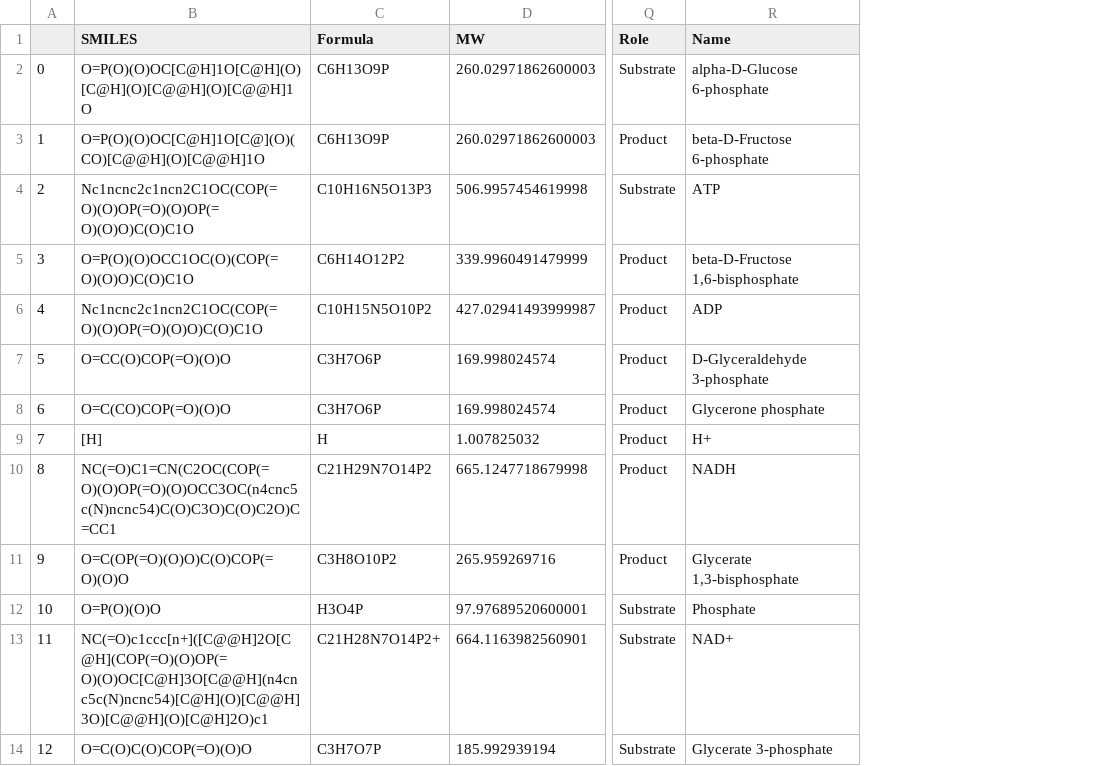
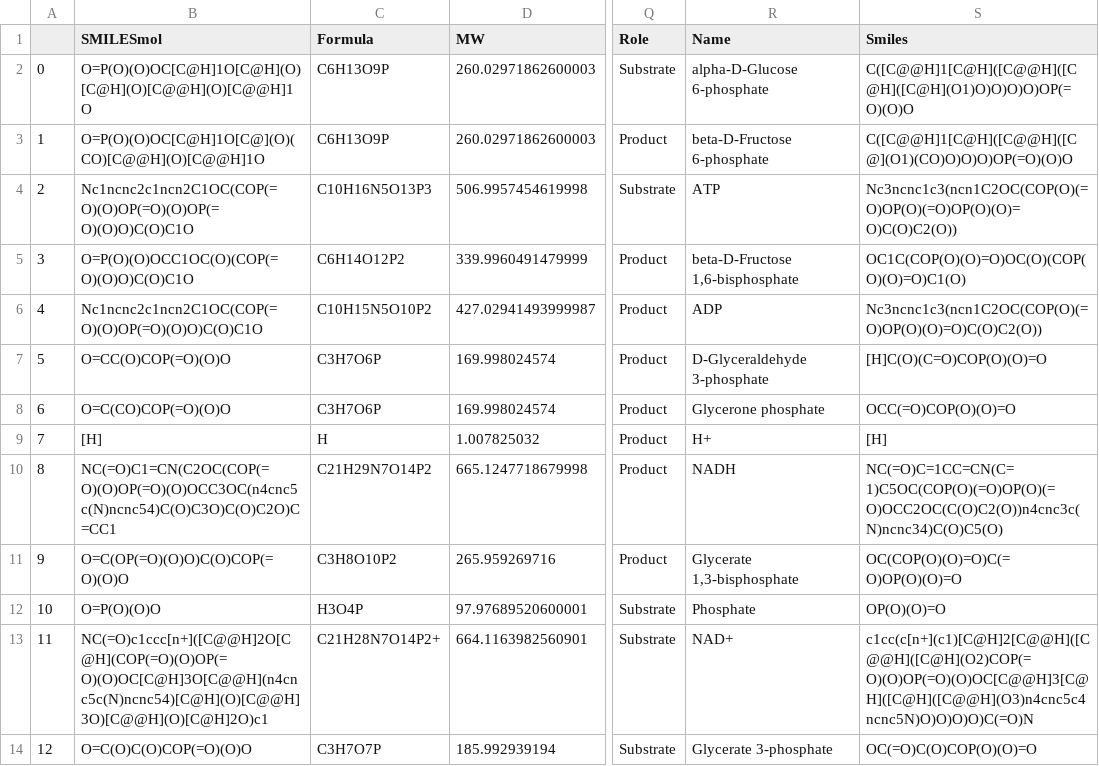
Before and after one commit to AnnaCanoRifa/EC_TFM, a CSV file: data/fingerprintTest.csv, drawn as a sheet; only a part is shown, gaps mark what is left out; the diff names each change by its address in the sheet, - before the commit and + after, or states it on an @@ line.

```diff
--- a/data/fingerprintTest.csv
+++ b/data/fingerprintTest.csv
+column S (Smiles), rows 2-14: C([C@@H]1[C@H]([C@@H]([C@H]([C@H](O1)O)O)O)O)OP(=O)(O)O | C([C@@H]1[C@H]([C@@H]([C@](O1)(CO)O)O)O)OP(=O)(O)O | Nc3ncnc1c3(ncn1C2OC(COP(O)(=O)OP(O)(=O)OP(O)(O)=O)C(O)C2(O)) | OC1C(COP(O)(O)=O)OC(O)(COP(O)(O)=O)C1(O) | Nc3ncnc1c3(ncn1C2OC(COP(O)(=O)OP(O)(O)=O)C(O)C2(O)) | [H]C(O)(C=O)COP(O)(O)=O | OCC(=O)COP(O)(O)=O | [H] | NC(=O)C=1CC=CN(C=1)C5OC(COP(O)(=O)OP(O)(=O)OCC2OC(C(O)C2(O))n4cnc3c(N)ncnc34)C(O)C5(O) | OC(COP(O)(O)=O)C(=O)OP(O)(O)=O | OP(O)(O)=O | c1cc(c[n+](c1)[C@H]2[C@@H]([C@@H]([C@H](O2)COP(=O)(O)OP(=O)(O)OC[C@@H]3[C@H]([C@H]([C@@H](O3)n4cnc5c4ncnc5N)O)O)O)O)C(=O)N | OC(=O)C(O)COP(O)(O)=O
-B1: SMILES
+B1: SMILESmol
```
Also changed, not shown: 2 other files.
